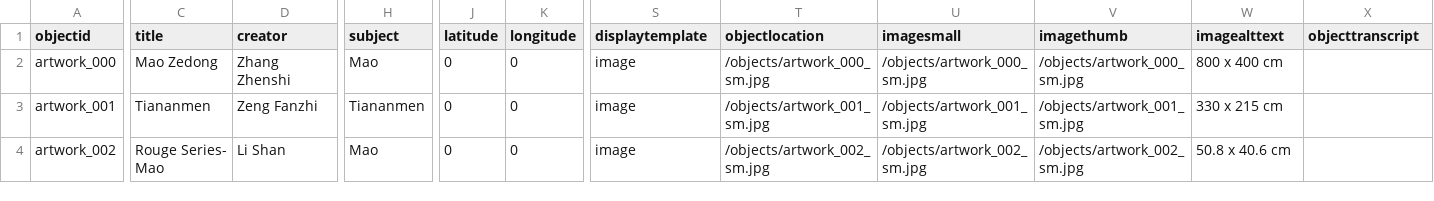
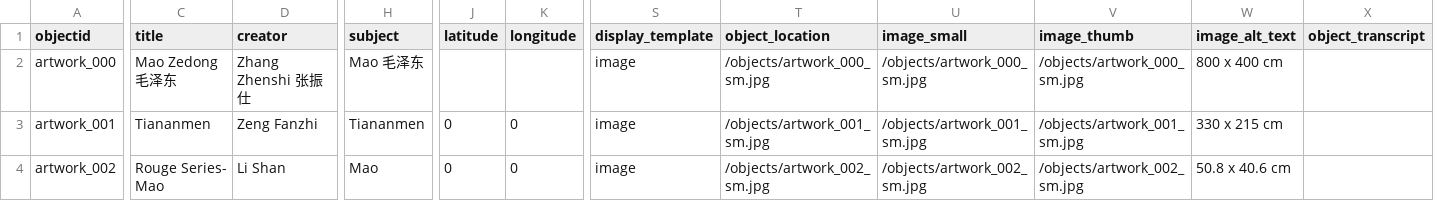
Before and after one commit to LZHANG56/Reimagining-Archive-in-Contemporary-Chinese-art, a CSV file: _data/LZ-compoundobjects-metadata-test.csv, drawn as a sheet; only a part is shown, gaps mark what is left out; the diff covers the shown part only; the diff names each change by its address in the sheet, - before the commit and + after, or states it on an @@ line.

Commit message:
add _ back into field names

```diff
--- a/_data/LZ-compoundobjects-metadata-test.csv
+++ b/_data/LZ-compoundobjects-metadata-test.csv
-S1: displaytemplate
+S1: display_template
-T1: objectlocation
+T1: object_location
-U1: imagesmall
+U1: image_small
-V1: imagethumb
+V1: image_thumb
-W1: imagealttext
+W1: image_alt_text
-X1: objecttranscript
+X1: object_transcript
-C2 (title): Mao Zedong
+C2 (title): Mao Zedong 毛泽东
-D2 (creator): Zhang Zhenshi
+D2 (creator): Zhang Zhenshi 张振仕
-H2 (subject): Mao
+H2 (subject): Mao 毛泽东
-J2 (latitude): 0
+J2 (latitude): (empty)
-K2 (longitude): 0
+K2 (longitude): (empty)
```
Also changed, not shown: 2 edited cells elsewhere in this file.
